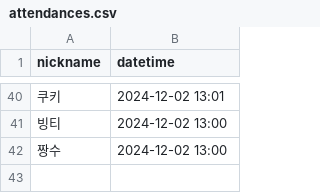
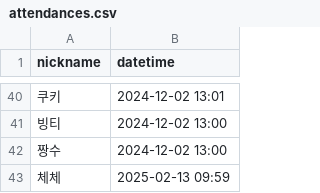
Before and after one commit to woowacourse/java-attendance, a CSV file: src/main/resources/attendances.csv, drawn as a sheet; only a part is shown, gaps mark what is left out; the diff names each change by its address in the sheet, - before the commit and + after, or states it on an @@ line.

Commit message:
feat(AttendanceController): 출석 수정 기능 구현
컨트롤러에서 제어하도록 합니다.

```diff
--- a/src/main/resources/attendances.csv
+++ b/src/main/resources/attendances.csv
+row 43: 체체 | 2025-02-13 09:59
```
Also changed, not shown: 3 other files.
